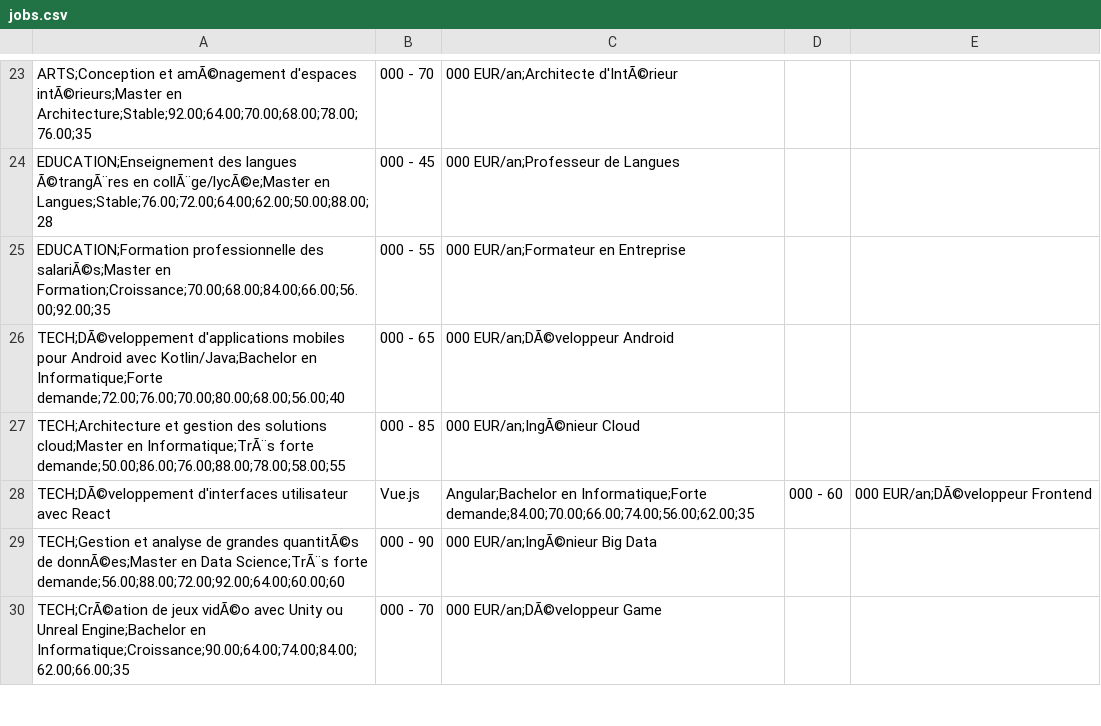
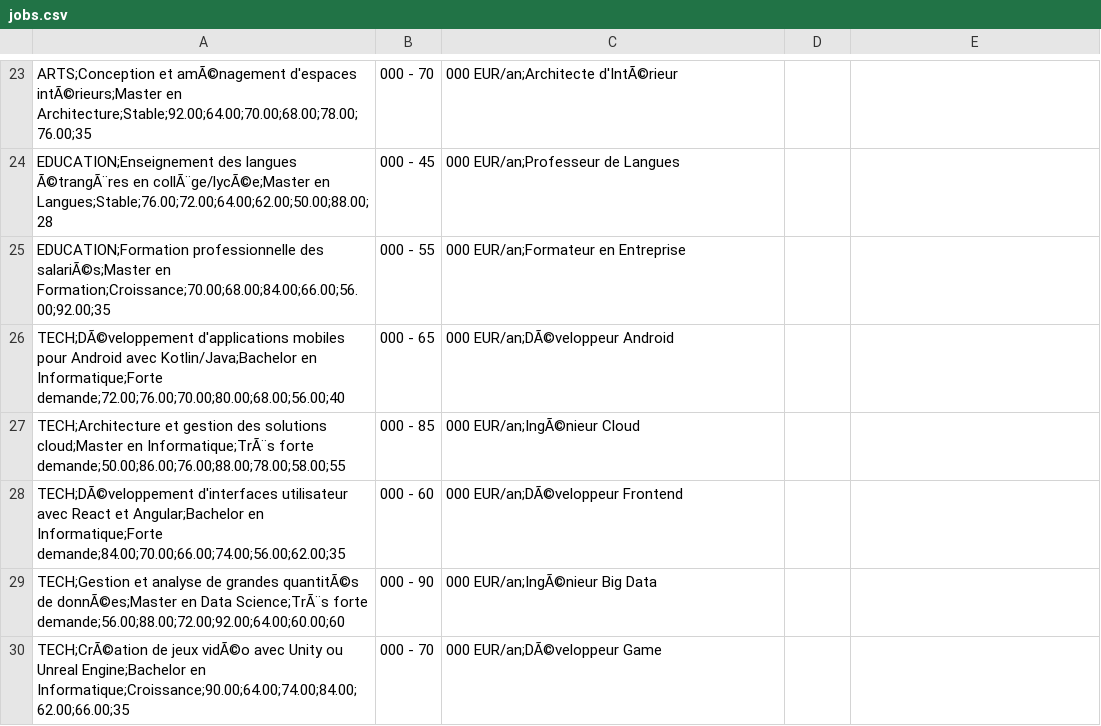
Before and after one commit to douaaboustane/OrienGO-AI, a CSV file: data/jobs.csv, drawn as a sheet; only a part is shown, gaps mark what is left out.

Commit message:
Update jobs.csv

```diff
--- a/data/jobs.csv
+++ b/data/jobs.csv
@@ -27,3 +27,3 @@ TECH;DÃ©veloppement d'applications mobiles pour Android avec Kotlin/Java;Bache
 TECH;Architecture et gestion des solutions cloud;Master en Informatique;TrÃ¨s forte demande;50.00;86.00;76.00;88.00;78.00;58.00;55,000 - 85,000 EUR/an;IngÃ©nieur Cloud
-TECH;DÃ©veloppement d'interfaces utilisateur avec React, Vue.js, Angular;Bachelor en Informatique;Forte demande;84.00;70.00;66.00;74.00;56.00;62.00;35,000 - 60,000 EUR/an;DÃ©veloppeur Frontend
+TECH;DÃ©veloppement d'interfaces utilisateur avec React et Angular;Bachelor en Informatique;Forte demande;84.00;70.00;66.00;74.00;56.00;62.00;35,000 - 60,000 EUR/an;DÃ©veloppeur Frontend
 TECH;Gestion et analyse de grandes quantitÃ©s de donnÃ©es;Master en Data Science;TrÃ¨s forte demande;56.00;88.00;72.00;92.00;64.00;60.00;60,000 - 90,000 EUR/an;IngÃ©nieur Big Data
```
